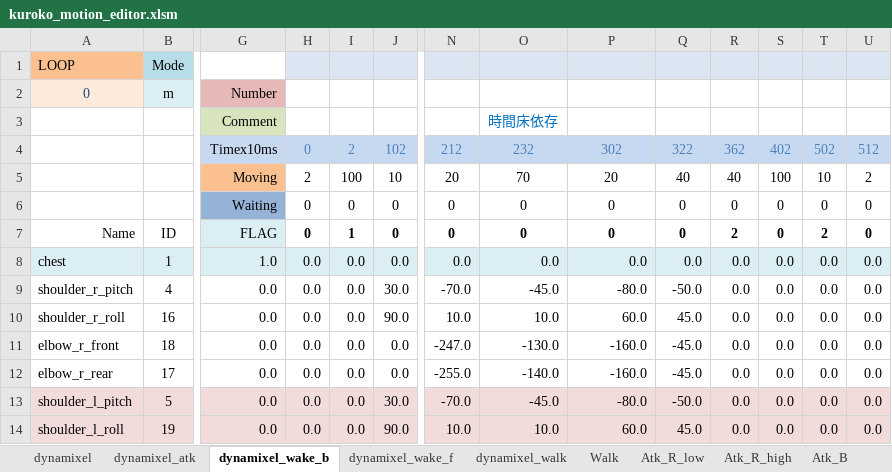
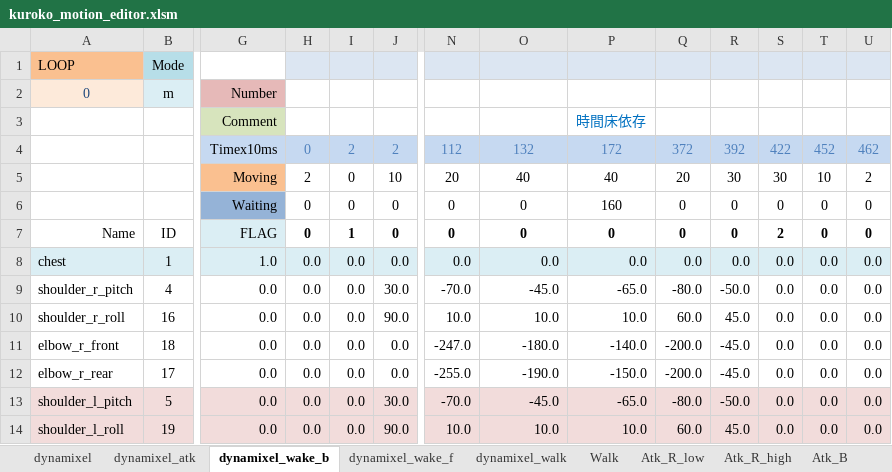
Before and after one commit to nyxrobotics/kuroko_excell, an Excel workbook: kuroko_motion_editor.xlsm, sheet dynamixel_wake_b, drawn as a sheet; only a part is shown, gaps mark what is left out; values as stored, in another font and other column widths than the file's, no borders; charts and pictures not drawn; removed rows and columns are numbered as before the commit, all else as after; rows hold the shown columns only; the diff covers the shown part only; the diff names each change by its address in the sheet, - before the commit and + after, or states it on an @@ line.

Commit message:
Edit wakeup motions

```diff
--- a/kuroko_motion_editor.xlsm (sheet dynamixel_wake_b)
+++ b/kuroko_motion_editor.xlsm (sheet dynamixel_wake_b)
-row 3:  |  | Comment |  |  |  |  | 時間床依存
-row 4:  |  | Timex10ms | 0 | 2 | 102 | 212 | 232 | 302 | 322 | 362 | 402 | 502 | 512
+row 3:  |  | Comment |  |  |  |  |  | 時間床依存
+row 4:  |  | Timex10ms | 0 | 2 | 2 | 112 | 132 | 172 | 372 | 392 | 422 | 452 | 462
-I5: 100
+I5: 0
-O5: 70
+O5: 40
-P5: 20
+P5: 40
-Q5: 40
+Q5: 20
-R5: 40
+R5: 30
-S5: 100
+S5: 30
-P6: 0
+P6: 160
-R7: 2
+R7: 0
-S7: 0
+S7: 2
-T7: 2
+T7: 0
-P9: -80.0
+P9: -65.0
-Q9: -50.0
+Q9: -80.0
-R9: 0.0
+R9: -50.0
-P10: 60.0
+P10: 10.0
-Q10: 45.0
+Q10: 60.0
-R10: 0.0
+R10: 45.0
-O11: -130.0
+O11: -180.0
-P11: -160.0
+P11: -140.0
-Q11:Q12: -45.0
+Q11:Q12: -200.0
-R11:R12: 0.0
+R11:R12: -45.0
-O12: -140.0
+O12: -190.0
-P12: -160.0
+P12: -150.0
-P13: -80.0
+P13: -65.0
-Q13: -50.0
+Q13: -80.0
-R13: 0.0
+R13: -50.0
-P14: 60.0
+P14: 10.0
-Q14: 45.0
+Q14: 60.0
-R14: 0.0
+R14: 45.0
```
Also changed, not shown: 26 edited cells elsewhere in this sheet, sheet dynamixel_wake_f, sheet dynamixel_atk, sheet dynamixel, formulas that keep their value, charts or pictures, 7 other files.
